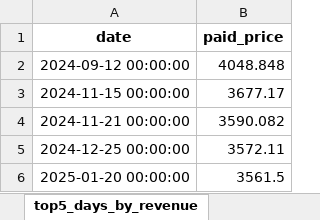
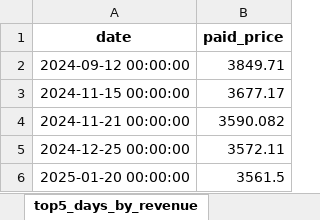
Before and after one commit to mat-datalab/DE_Intership_Itransition, an Excel workbook: Task4/DATA2/data_summary_2.xlsx, sheet top5_days_by_revenue, drawn as a sheet; values as stored, in another font and other column widths than the file's, no borders; the diff names each change by its address in the sheet, - before the commit and + after, or states it on an @@ line.

```diff
--- a/Task4/DATA2/data_summary_2.xlsx (sheet top5_days_by_revenue)
+++ b/Task4/DATA2/data_summary_2.xlsx (sheet top5_days_by_revenue)
-B2 (paid_price): 4048.848
+B2 (paid_price): 3849.71
```
Also changed, not shown: Task4/DATA1/data_summary_1.xlsx, Task4/DATA3/data_summary_3.xlsx, 6 other files.
